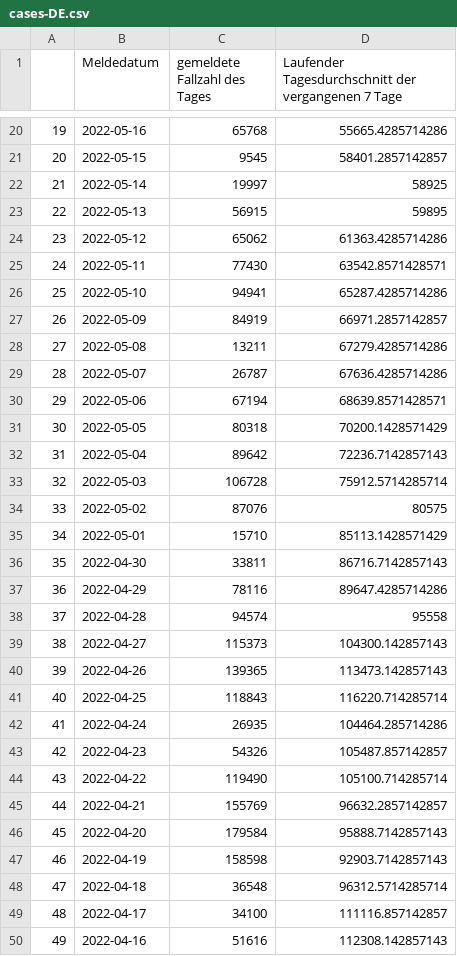
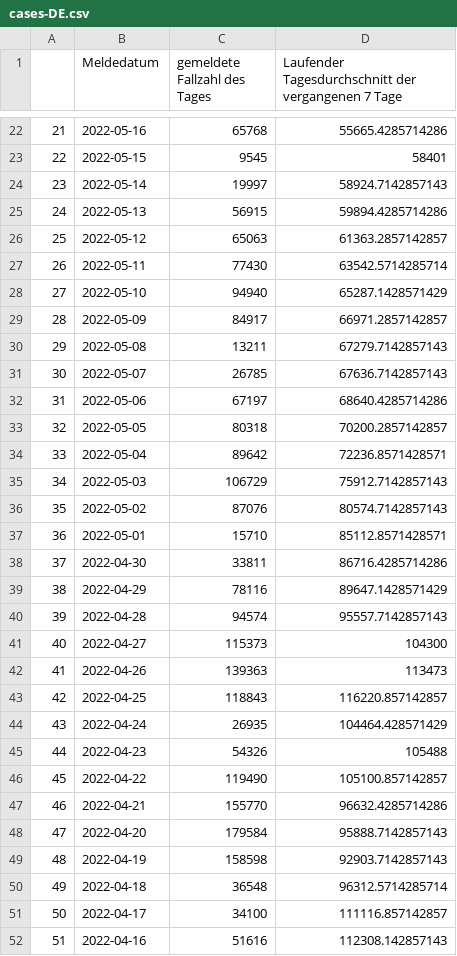
Before and after one commit to vfillis/automated-covid, a CSV file: data/cases-DE.csv, drawn as a sheet; only a part is shown, gaps mark what is left out; addresses are those after the commit; the diff covers the shown part only; the diff names each change by its address in the sheet, - before the commit and + after, or states it on an @@ line.

```diff
--- a/data/cases-DE.csv
+++ b/data/cases-DE.csv
@@ column A renumbered from row 4 down @@
-D23: 58401.2857142857
+D23: 58401
-D24: 58925
+D24: 58924.7142857143
-D25: 59895
+D25: 59894.4285714286
-C26 (gemeldete Fallzahl des Tages): 65062
+C26 (gemeldete Fallzahl des Tages): 65063
-D26: 61363.4285714286
+D26: 61363.2857142857
-D27: 63542.8571428571
+D27: 63542.5714285714
-C28 (gemeldete Fallzahl des Tages): 94941
+C28 (gemeldete Fallzahl des Tages): 94940
-D28: 65287.4285714286
+D28: 65287.1428571429
-C29 (gemeldete Fallzahl des Tages): 84919
+C29 (gemeldete Fallzahl des Tages): 84917
-D30: 67279.4285714286
+D30: 67279.7142857143
-C31 (gemeldete Fallzahl des Tages): 26787
+C31 (gemeldete Fallzahl des Tages): 26785
-D31: 67636.4285714286
+D31: 67636.7142857143
-C32 (gemeldete Fallzahl des Tages): 67194
+C32 (gemeldete Fallzahl des Tages): 67197
-D32: 68639.8571428571
+D32: 68640.4285714286
-D33: 70200.1428571429
+D33: 70200.2857142857
-D34: 72236.7142857143
+D34: 72236.8571428571
-C35 (gemeldete Fallzahl des Tages): 106728
+C35 (gemeldete Fallzahl des Tages): 106729
-D35: 75912.5714285714
+D35: 75912.7142857143
-D36: 80575
+D36: 80574.7142857143
-D37: 85113.1428571429
+D37: 85112.8571428571
-D38: 86716.7142857143
+D38: 86716.4285714286
-D39: 89647.4285714286
+D39: 89647.1428571429
-D40: 95558
+D40: 95557.7142857143
-D41: 104300.142857143
+D41: 104300
-C42 (gemeldete Fallzahl des Tages): 139365
+C42 (gemeldete Fallzahl des Tages): 139363
-D42: 113473.142857143
+D42: 113473
-D43: 116220.714285714
+D43: 116220.857142857
-D44: 104464.285714286
+D44: 104464.428571429
-D45: 105487.857142857
+D45: 105488
-D46: 105100.714285714
+D46: 105100.857142857
-C47 (gemeldete Fallzahl des Tages): 155769
+C47 (gemeldete Fallzahl des Tages): 155770
-D47: 96632.2857142857
+D47: 96632.4285714286
```
Also changed, not shown: 2 added rows and 109 edited cells elsewhere in this file, data/case-rates-LAs.csv, data/case-rates-latest.csv, 1 other file.
